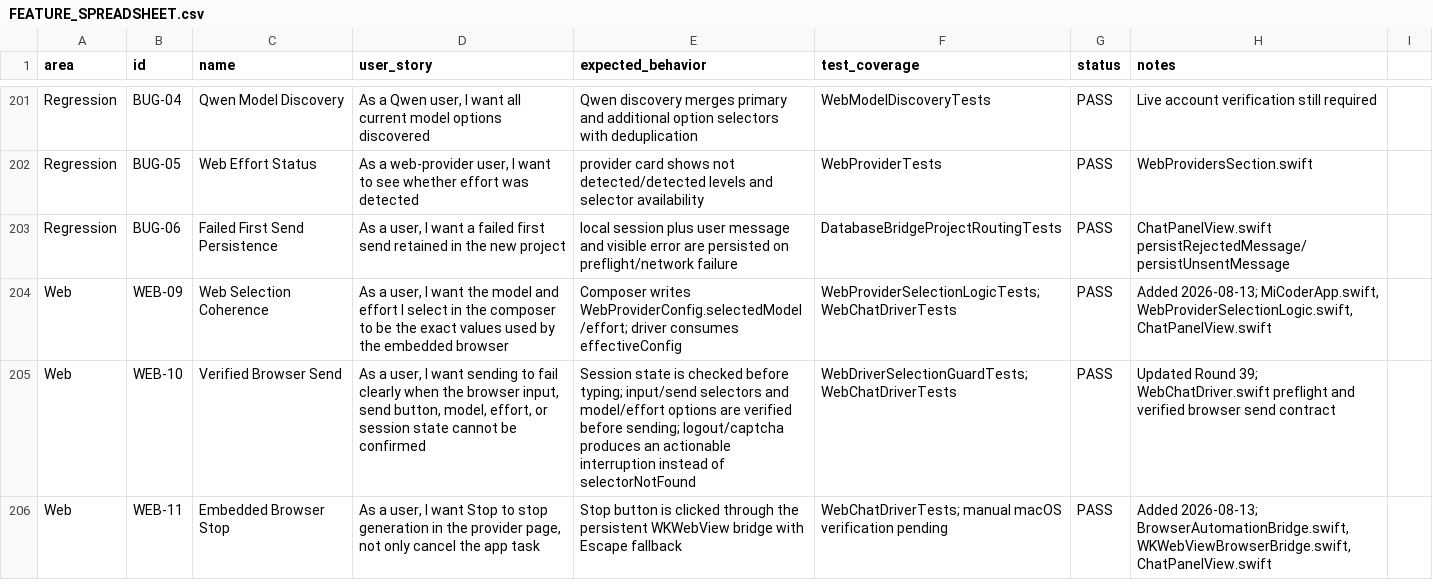
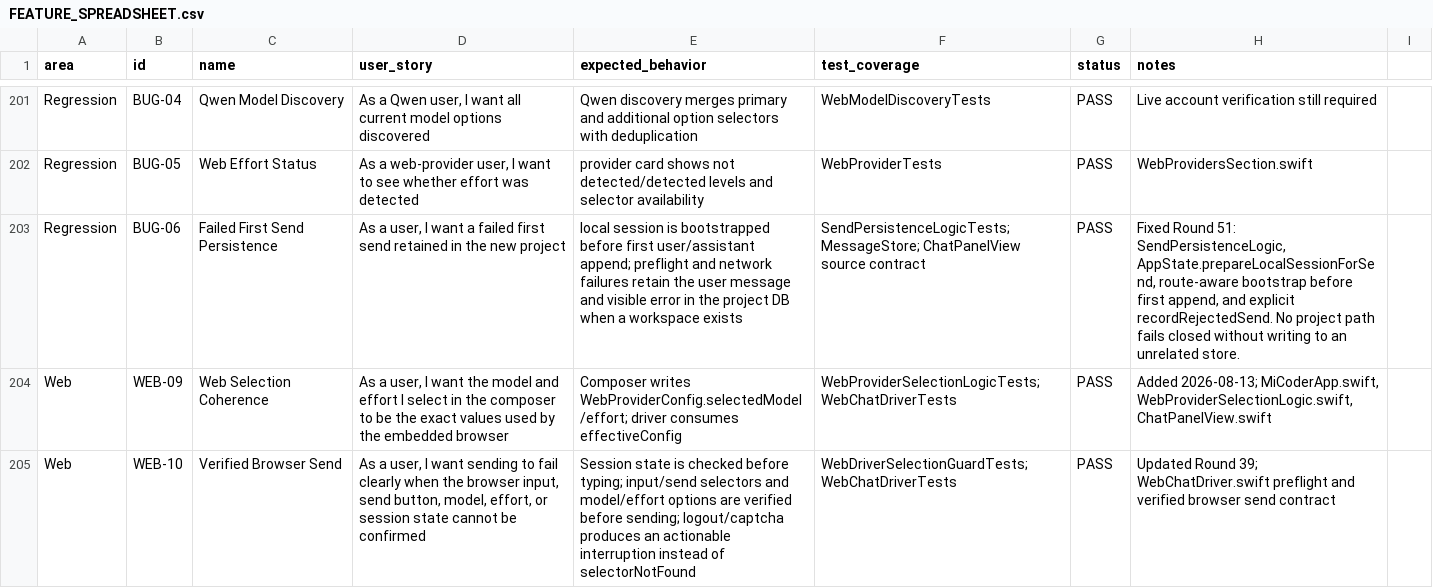
Before and after one commit to visawestern/MiCoder, a CSV file: docs/FEATURE_SPREADSHEET.csv, drawn as a sheet; only a part is shown, gaps mark what is left out; the shorter side is filled out with more unchanged rows.

Commit message:
Persist failed first chat sends

```diff
--- a/docs/FEATURE_SPREADSHEET.csv
+++ b/docs/FEATURE_SPREADSHEET.csv
@@ -202,3 +202,3 @@ Regression,BUG-04,Qwen Model Discovery,"As a Qwen user, I want all current model
 Regression,BUG-05,Web Effort Status,"As a web-provider user, I want to see whether effort was detected",provider card shows not detected/detected levels and selector availability,WebProviderTests,PASS,WebProvidersSection.swift
-Regression,BUG-06,Failed First Send Persistence,"As a user, I want a failed first send retained in the new project",local session plus user message and visible error are persisted on preflight/network failure,DatabaseBridgeProjectRoutingTests,PASS,ChatPanelView.swift persistRejectedMessage/persistUnsentMessage
+Regression,BUG-06,Failed First Send Persistence,"As a user, I want a failed first send retained in the new project",local session is bootstrapped before first user/assistant append; preflight and network failures retain the user message and visible error in the project DB when a workspace exists,SendPersistenceLogicTests; MessageStore; ChatPanelView source contract,PASS,"Fixed Round 51: SendPersistenceLogic, AppState.prepareLocalSessionForSend, route-aware bootstrap before first append, and explicit recordRejectedSend. No project path fails closed without writing to an unrelated store."
 Web,WEB-09,Web Selection Coherence,"As a user, I want the model and effort I select in the composer to be the exact values used by the embedded browser",Composer writes WebProviderConfig.selectedModel/effort; driver consumes effectiveConfig,WebProviderSelectionLogicTests; WebChatDriverTests,PASS,"Added 2026-08-13; MiCoderApp.swift, WebProviderSelectionLogic.swift, ChatPanelView.swift"
```
Also changed, not shown: 9 other files.
